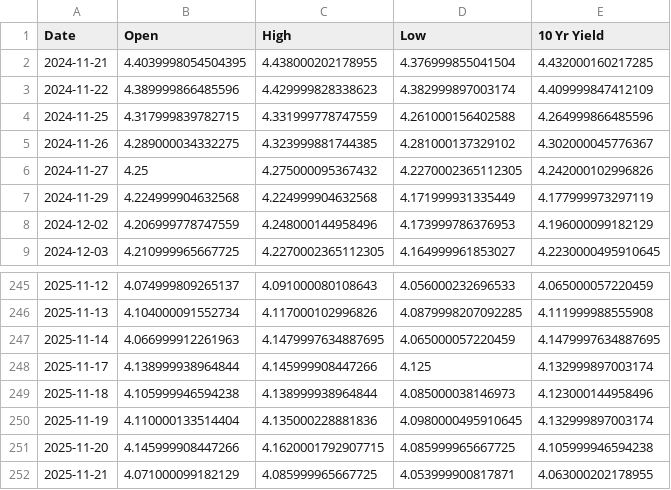
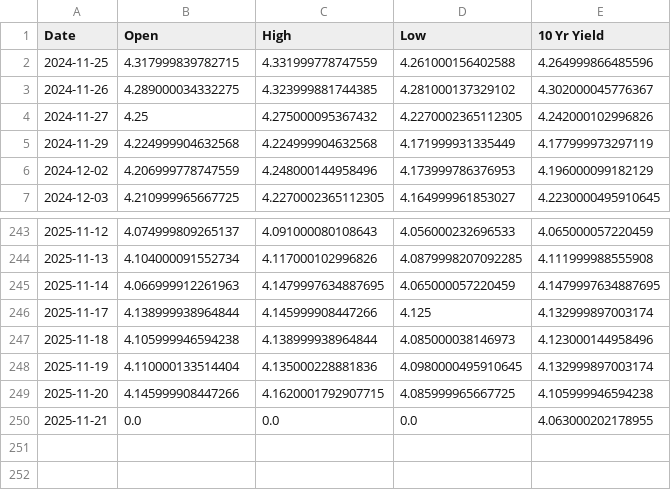
Before and after one commit to housetyler/yahoofinance_USTreasuryYeilds, a CSV file: 10yr_yield_history.csv, drawn as a sheet; only a part is shown, gaps mark what is left out.

```diff
--- a/10yr_yield_history.csv
+++ b/10yr_yield_history.csv
@@ -1,4 +1,2 @@
 Date,Open,High,Low,10 Yr Yield
-2024-11-21,4.4039998054504395,4.438000202178955,4.376999855041504,4.432000160217285
-2024-11-22,4.389999866485596,4.429999828338623,4.382999897003174,4.409999847412109
 2024-11-25,4.317999839782715,4.331999778747559,4.261000156402588,4.264999866485596
@@ -251,2 +249,2 @@ Date,Open,High,Low,10 Yr Yield
 2025-11-20,4.145999908447266,4.1620001792907715,4.085999965667725,4.105999946594238
-2025-11-21,4.071000099182129,4.085999965667725,4.053999900817871,4.063000202178955
+2025-11-21,0.0,0.0,0.0,4.063000202178955
```
